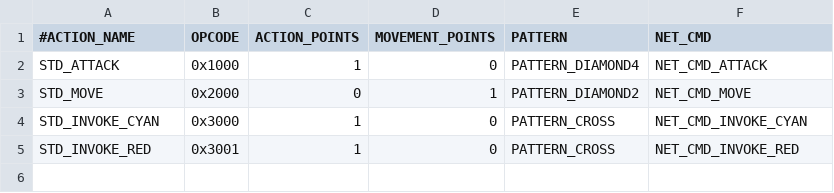
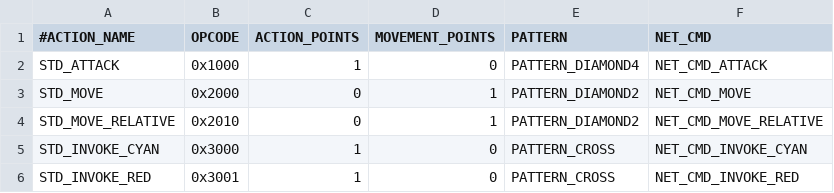
Before and after one commit to davidkha44/projet-jeu, a CSV file: src/client/tables/Actions.csv, drawn as a sheet; the diff names each change by its address in the sheet, - before the commit and + after, or states it on an @@ line.

```diff
--- a/src/client/tables/Actions.csv
+++ b/src/client/tables/Actions.csv
+row 4: STD_MOVE_RELATIVE | 0x2010 | 0 | 1 | PATTERN_DIAMOND2 | NET_CMD_MOVE_RELATIVE
```
Also changed, not shown: src/client/tables/NetMessage.csv, 8 other files.
